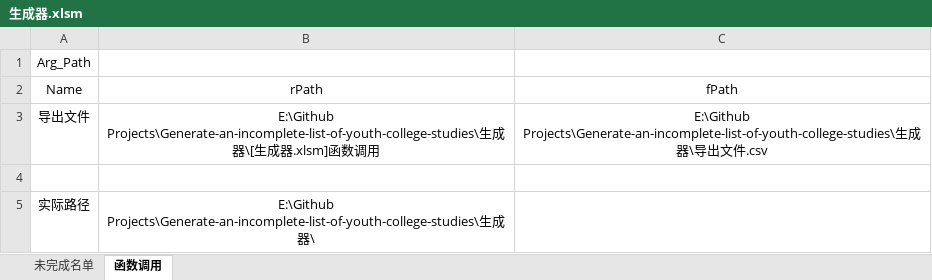
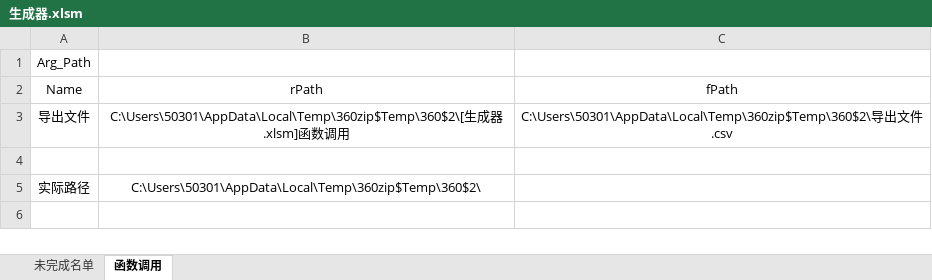
Before and after one commit to yjn140/Generate-an-incomplete-list-of-youth-college-studies, an Excel workbook: 生成器.xlsm, sheet 函数调用, drawn as a sheet; values as stored, in another font and other column widths than the file's, no borders; charts and pictures and table styles not drawn; the diff names each change by its address in the sheet, - before the commit and + after, or states it on an @@ line.

```diff
--- a/生成器.xlsm (sheet 函数调用)
+++ b/生成器.xlsm (sheet 函数调用)
-B3 (rPath): E:\Github Projects\Generate-an-incomplete-list-of-youth-college-studies\生成器\[生成…
+B3 (rPath): C:\Users\50301\AppData\Local\Temp\360zip$Temp\360$2\[生成…
-C3 (fPath): E:\Github Projects\Generate-an-incomplete-list-of-youth-college-studies\生成器\导出…
+C3 (fPath): C:\Users\50301\AppData\Local\Temp\360zip$Temp\360$2\导出…
-B5 (rPath): E:\Github Projects\Generate-an-incomplete-list-of-youth-college-studies\生成器\
+B5 (rPath): C:\Users\50301\AppData\Local\Temp\360zip$Temp\360$2\
```
Also changed, not shown: 2 other files.
